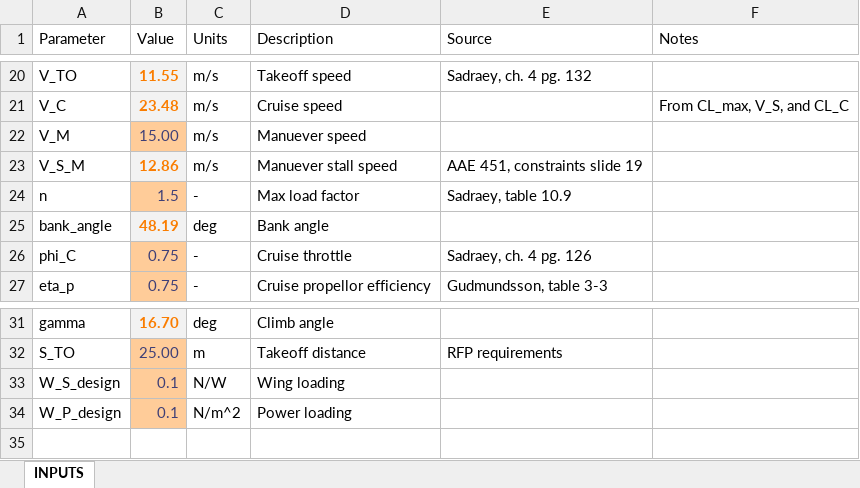
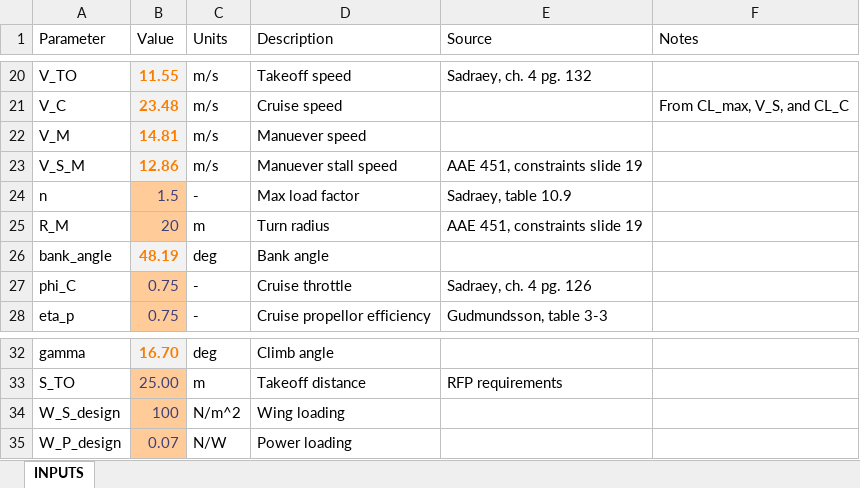
Before and after one commit to HudsonReynolds/451-DBF-Team01, an Excel workbook: SizingParams.xlsx, sheet INPUTS, drawn as a sheet; only a part is shown, gaps mark what is left out; values as stored, in another font and other column widths than the file's, no borders; charts and pictures not drawn; addresses are those after the commit; the diff names each change by its address in the sheet, - before the commit and + after, or states it on an @@ line.

Commit message:
hello

```diff
--- a/SizingParams.xlsx (sheet INPUTS)
+++ b/SizingParams.xlsx (sheet INPUTS)
-B22 (Value): 15.00
+B22 (Value): 14.81
@@ B22 fill: #FFCC99 → #F2F2F2, bold: off → on, text colour: #3F3F76 → #FA7D00 @@
+row 25: R_M | 20 | m | Turn radius | AAE 451, constraints slide 19
-B34 (Value): 0.1
+B34 (Value): 100
-C34 (Units): N/W
+C34 (Units): N/m^2
-B35 (Value): 0.1
+B35 (Value): 0.07
-C35 (Units): N/m^2
+C35 (Units): N/W
```
Also changed, not shown: charts or pictures.
